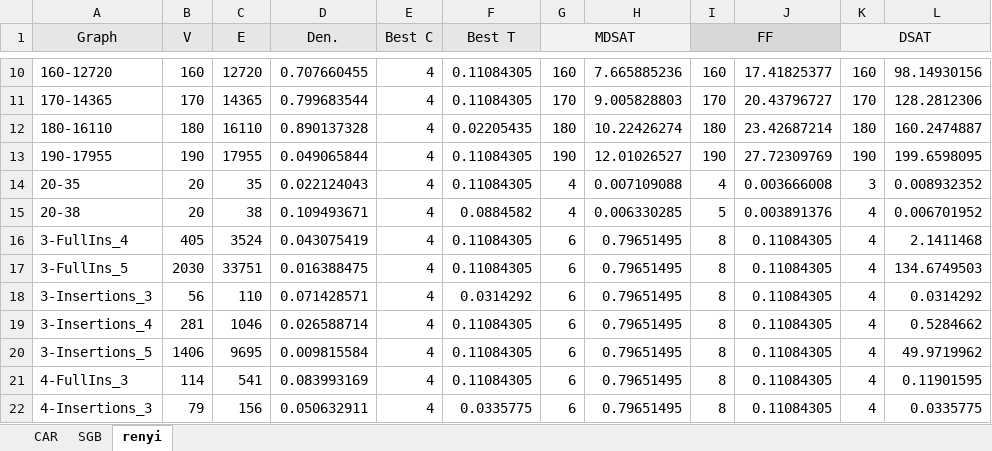
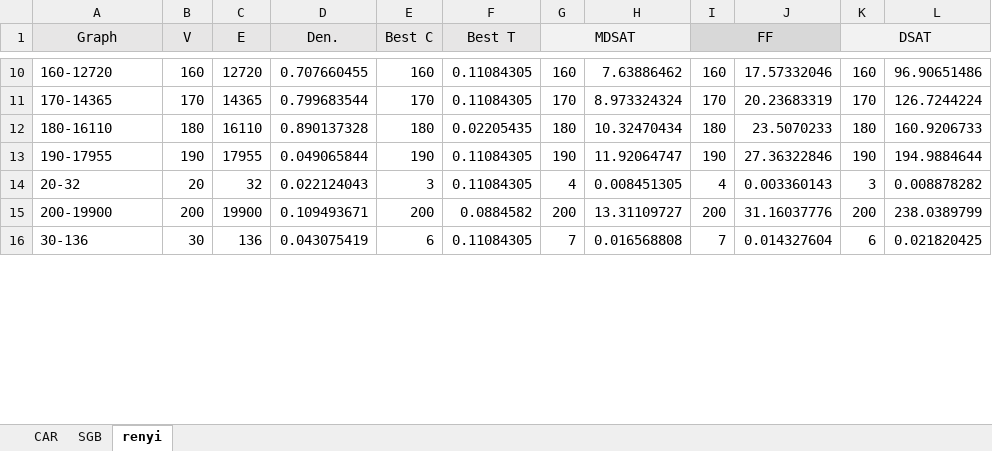
Before and after one commit to 200610313/Graph-Coloring-Problem, an Excel workbook: src/Benchmarks.xlsx, sheet renyi, drawn as a sheet; only a part is shown, gaps mark what is left out; values as stored, in another font and other column widths than the file's, no borders; removed rows and columns are numbered as before the commit, all else as after; the diff covers the shown part only; the diff names each change by its address in the sheet, - before the commit and + after, or states it on an @@ line.

Commit message:
Renewed benchmarks

```diff
--- a/src/Benchmarks.xlsx (sheet renyi)
+++ b/src/Benchmarks.xlsx (sheet renyi)
-E10 (Best C): 4
+E10 (Best C): 160
-H10: 7.665885236
+H10: 7.63886462
-J10: 17.41825377
+J10: 17.57332046
-L10: 98.14930156
+L10: 96.90651486
-E11 (Best C): 4
+E11 (Best C): 170
-H11: 9.005828803
+H11: 8.973324324
-J11: 20.43796727
+J11: 20.23683319
-L11: 128.2812306
+L11: 126.7244224
-E12 (Best C): 4
+E12 (Best C): 180
-H12: 10.22426274
+H12: 10.32470434
-J12: 23.42687214
+J12: 23.5070233
-L12: 160.2474887
+L12: 160.9206733
-E13 (Best C): 4
+E13 (Best C): 190
-H13: 12.01026527
+H13: 11.92064747
-J13: 27.72309769
+J13: 27.36322846
-L13: 199.6598095
+L13: 194.9884644
-A14 (Graph): 20-35
+A14 (Graph): 20-32
-C14 (E): 35
+C14 (E): 32
-E14 (Best C): 4
+E14 (Best C): 3
-H14: 0.007109088
+H14: 0.008451305
-J14: 0.003666008
+J14: 0.003360143
-L14: 0.008932352
+L14: 0.008878282
-row 15: 20-38 | 20 | 38 | 0.109493671 | 4 | 0.0884582 | 4 | 0.006330285 | 5 | 0.003891376 | 4 | 0.006701952
-row 16: 3-FullIns_4 | 405 | 3524 | 0.043075419 | 4 | 0.11084305 | 6 | 0.79651495 | 8 | 0.11084305 | 4 | 2.1411468
-row 17: 3-FullIns_5 | 2030 | 33751 | 0.016388475 | 4 | 0.11084305 | 6 | 0.79651495 | 8 | 0.11084305 | 4 | 134.6749503
-row 18: 3-Insertions_3 | 56 | 110 | 0.071428571 | 4 | 0.0314292 | 6 | 0.79651495 | 8 | 0.11084305 | 4 | 0.0314292
-row 19: 3-Insertions_4 | 281 | 1046 | 0.026588714 | 4 | 0.11084305 | 6 | 0.79651495 | 8 | 0.11084305 | 4 | 0.5284662
-row 20: 3-Insertions_5 | 1406 | 9695 | 0.009815584 | 4 | 0.11084305 | 6 | 0.79651495 | 8 | 0.11084305 | 4 | 49.9719962
-row 21: 4-FullIns_3 | 114 | 541 | 0.083993169 | 4 | 0.11084305 | 6 | 0.79651495 | 8 | 0.11084305 | 4 | 0.11901595
-row 22: 4-Insertions_3 | 79 | 156 | 0.050632911 | 4 | 0.0335775 | 6 | 0.79651495 | 8 | 0.11084305 | 4 | 0.0335775
+row 15: 200-19900 | 200 | 19900 | 0.109493671 | 200 | 0.0884582 | 200 | 13.31109727 | 200 | 31.16037776 | 200 | 238.0389799
+row 16: 30-136 | 30 | 136 | 0.043075419 | 6 | 0.11084305 | 7 | 0.016568808 | 7 | 0.014327604 | 6 | 0.021820425
```
Also changed, not shown: 6 added rows and 29 edited cells elsewhere in this sheet, 1 other file.
